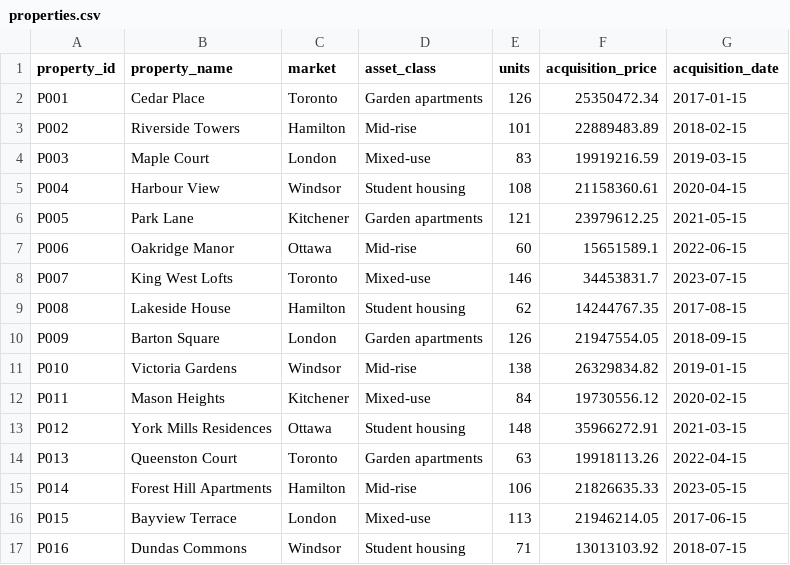
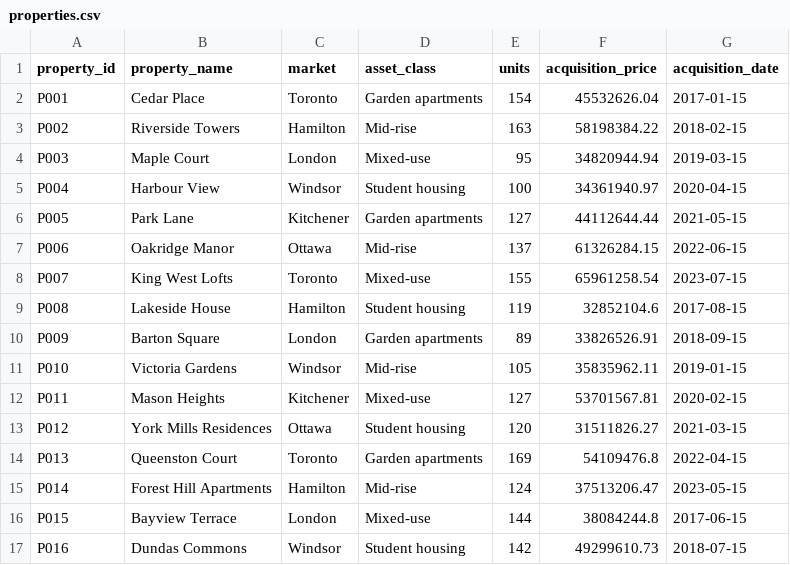
Before and after one commit to Nathan-Gomes/nathan-portfolio, a CSV file: public/multifamily-risk-engine/data/properties.csv, drawn as a sheet; only a part is shown; the diff covers the shown part only.

```diff
--- a/public/multifamily-risk-engine/data/properties.csv
+++ b/public/multifamily-risk-engine/data/properties.csv
@@ -1,17 +1,17 @@
 property_id,property_name,market,asset_class,units,acquisition_price,acquisition_date
-P001,Cedar Place,Toronto,Garden apartments,126,25350472.34,2017-01-15
-P002,Riverside Towers,Hamilton,Mid-rise,101,22889483.89,2018-02-15
-P003,Maple Court,London,Mixed-use,83,19919216.59,2019-03-15
-P004,Harbour View,Windsor,Student housing,108,21158360.61,2020-04-15
-P005,Park Lane,Kitchener,Garden apartments,121,23979612.25,2021-05-15
-P006,Oakridge Manor,Ottawa,Mid-rise,60,15651589.1,2022-06-15
-P007,King West Lofts,Toronto,Mixed-use,146,34453831.7,2023-07-15
-P008,Lakeside House,Hamilton,Student housing,62,14244767.35,2017-08-15
-P009,Barton Square,London,Garden apartments,126,21947554.05,2018-09-15
-P010,Victoria Gardens,Windsor,Mid-rise,138,26329834.82,2019-01-15
-P011,Mason Heights,Kitchener,Mixed-use,84,19730556.12,2020-02-15
-P012,York Mills Residences,Ottawa,Student housing,148,35966272.91,2021-03-15
-P013,Queenston Court,Toronto,Garden apartments,63,19918113.26,2022-04-15
-P014,Forest Hill Apartments,Hamilton,Mid-rise,106,21826635.33,2023-05-15
-P015,Bayview Terrace,London,Mixed-use,113,21946214.05,2017-06-15
-P016,Dundas Commons,Windsor,Student housing,71,13013103.92,2018-07-15
+P001,Cedar Place,Toronto,Garden apartments,154,45532626.04,2017-01-15
+P002,Riverside Towers,Hamilton,Mid-rise,163,58198384.22,2018-02-15
+P003,Maple Court,London,Mixed-use,95,34820944.94,2019-03-15
+P004,Harbour View,Windsor,Student housing,100,34361940.97,2020-04-15
+P005,Park Lane,Kitchener,Garden apartments,127,44112644.44,2021-05-15
+P006,Oakridge Manor,Ottawa,Mid-rise,137,61326284.15,2022-06-15
+P007,King West Lofts,Toronto,Mixed-use,155,65961258.54,2023-07-15
+P008,Lakeside House,Hamilton,Student housing,119,32852104.6,2017-08-15
+P009,Barton Square,London,Garden apartments,89,33826526.91,2018-09-15
+P010,Victoria Gardens,Windsor,Mid-rise,105,35835962.11,2019-01-15
+P011,Mason Heights,Kitchener,Mixed-use,127,53701567.81,2020-02-15
+P012,York Mills Residences,Ottawa,Student housing,120,31511826.27,2021-03-15
+P013,Queenston Court,Toronto,Garden apartments,169,54109476.8,2022-04-15
+P014,Forest Hill Apartments,Hamilton,Mid-rise,124,37513206.47,2023-05-15
+P015,Bayview Terrace,London,Mixed-use,144,38084244.8,2017-06-15
+P016,Dundas Commons,Windsor,Student housing,142,49299610.73,2018-07-15
```
Also changed, not shown: 16 edited cells elsewhere in this file, public/multifamily-risk-engine/data/capital_projects.csv, public/multifamily-risk-engine/data/debt.csv, 9 other files.
